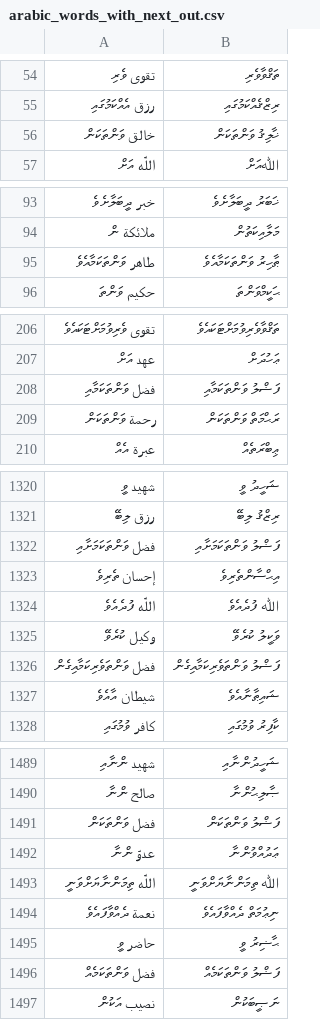
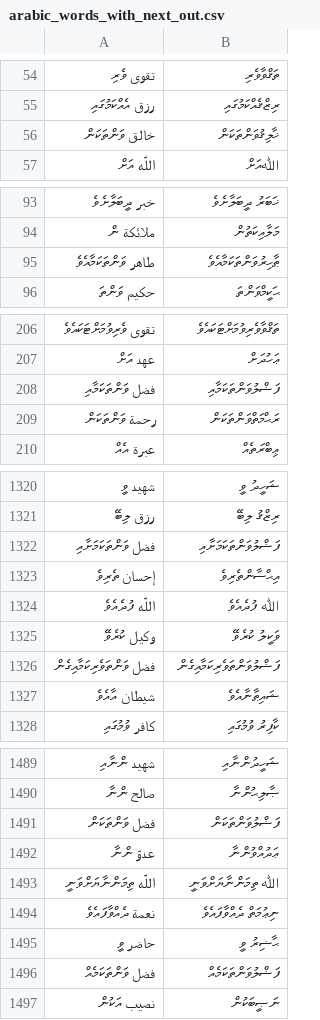
Before and after one commit to kudanai/Quran-Translation, a CSV file: utils/transliteration_test/arabic_words_with_next_out.csv, drawn as a sheet; only a part is shown, gaps mark what is left out; the diff covers the shown part only.

```diff
--- a/utils/transliteration_test/arabic_words_with_next_out.csv
+++ b/utils/transliteration_test/arabic_words_with_next_out.csv
@@ -55,3 +55,3 @@
 رزق އެއްކަމުގައި,ރިޒްޤެއްކަމުގައި
-خالق ވަންތަކަން,ޚާލިޤު ވަންތަކަން
+خالق ވަންތަކަން,ޚާލިޤުވަންތަކަން
 اللَّه އަށް,ﷲއަށް
@@ -94,3 +94,3 @@
 ملائكة ން,މަލާއިކަތުން
-طاهر ވަންތަކަމާއެވެ,ޠާހިރު ވަންތަކަމާއެވެ
+طاهر ވަންތަކަމާއެވެ,ޠާހިރުވަންތަކަމާއެވެ
 حكيم ވަންތަ,ޙަކީމްވަންތަ
@@ -207,4 +207,4 @@
 عهد އަށް,ޢަހުދަށް
-فضل ވަންތަކަމާއި,ފަޟްލު ވަންތަކަމާއި
-رحمة ވަންތަކަން,ރަޙްމަތް ވަންތަކަން
+فضل ވަންތަކަމާއި,ފަޟްލުވަންތަކަމާއި
+رحمة ވަންތަކަން,ރަޙްމަތްވަންތަކަން
 عبرة އެއް,ޢިބްރަތެއް
@@ -1321,3 +1321,3 @@
 رزق ލިބޭ,ރިޒްޤު ލިބޭ
-فضل ވަންތަކަމަށާއި,ފަޟްލު ވަންތަކަމަށާއި
+فضل ވަންތަކަމަށާއި,ފަޟްލުވަންތަކަމަށާއި
 إحسان ތެރިވެ,އިޙްސާންތެރިވެ
@@ -1325,3 +1325,3 @@
 وكيل ކުރެވޭ,ވަކީލު ކުރެވޭ
-فضل ވަންތަވެރިކަމާއިގެން,ފަޟްލު ވަންތަވެރިކަމާއިގެން
+فضل ވަންތަވެރިކަމާއިގެން,ފަޟްލުވަންތަވެރިކަމާއިގެން
 شيطان އާއެވެ,ޝައިޠާނާއެވެ
@@ -1490,3 +1490,3 @@
 صالح ންނާ,ޞާލިޙުންނާ
-فضل ވަންތަކަން,ފަޟްލު ވަންތަކަން
+فضل ވަންތަކަން,ފަޟްލުވަންތަކަން
 عدوّ ންނާ,ޢަދުއްވުންނާ
@@ -1495,3 +1495,3 @@
 حاضر ވީ,ޙާޟިރު ވީ
-فضل ވަންތަކަމެއް,ފަޟްލު ވަންތަކަމެއް
+فضل ވަންތަކަމެއް,ފަޟްލުވަންތަކަމެއް
 نصيب އަކުން,ނަޞީބަކުން
```
Also changed, not shown: 19 edited cells elsewhere in this file, 1 other file.
